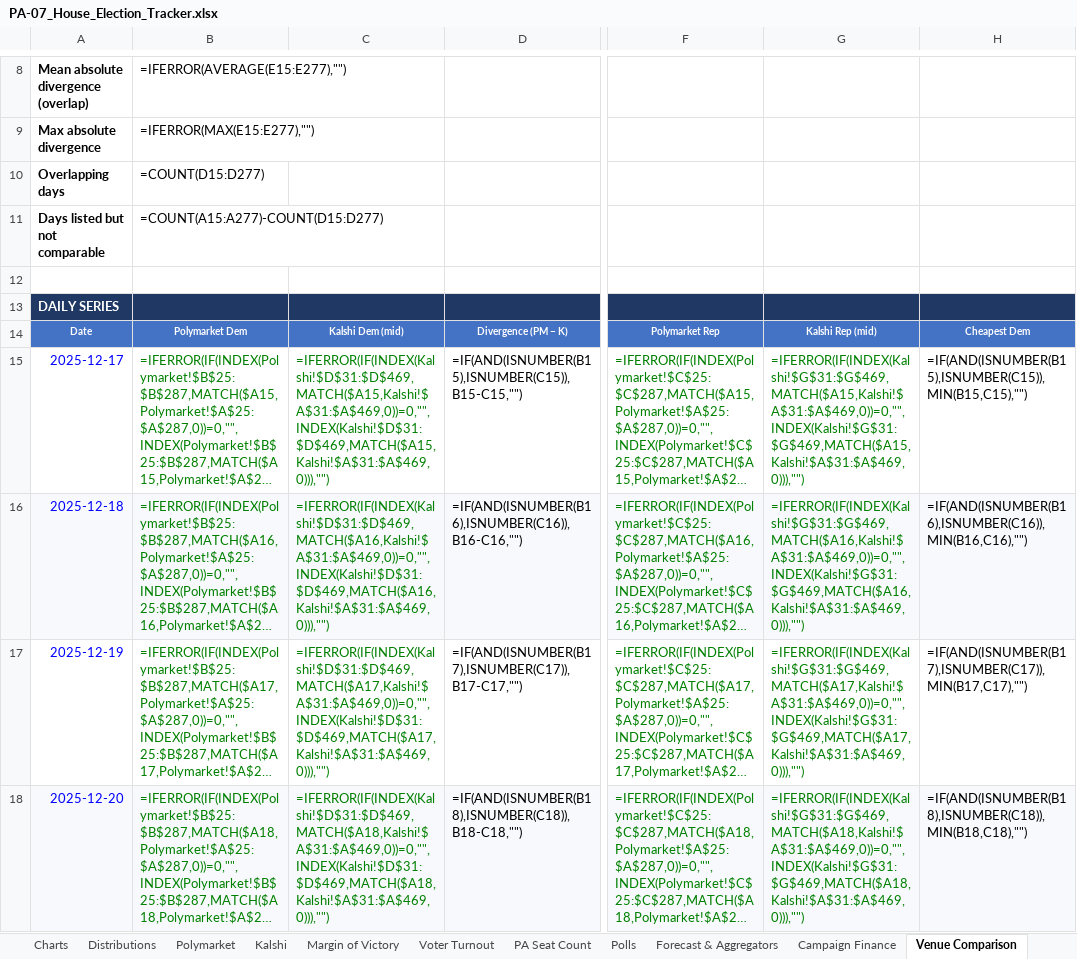
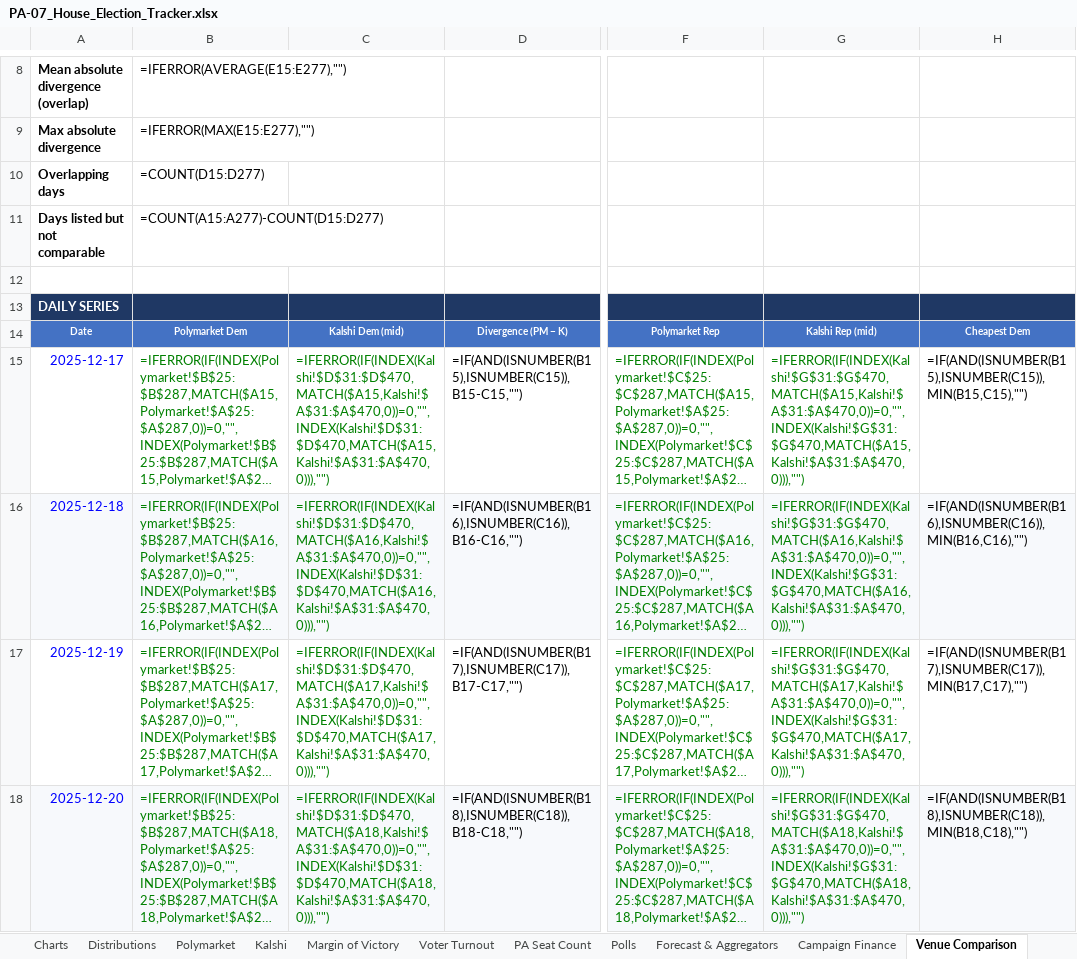
Before and after one commit to weinsteincharles27-del/pa07-tracker, an Excel workbook: site/PA-07_House_Election_Tracker.xlsx, sheet Venue Comparison, drawn as a sheet; only a part is shown, gaps mark what is left out; long unchanged cells end in …; values as stored, in another font and other column widths than the file's, no borders; formulas without a stored value are shown as written; the diff covers the shown part only; the diff names each change by its address in the sheet, - before the commit and + after, or states it on an @@ line.

```diff
--- a/site/PA-07_House_Election_Tracker.xlsx (sheet Venue Comparison)
+++ b/site/PA-07_House_Election_Tracker.xlsx (sheet Venue Comparison)
-C15: =IFERROR(IF(INDEX(Kalshi!$D$31:$D$469,MATCH($A15,Kalshi!$A$31:$A$469,0))=0,"",INDEX(Kalshi!$D$31:$D$469,MATCH($A15,Kalshi!$A$31:$A$469,0))),"")
+C15: =IFERROR(IF(INDEX(Kalshi!$D$31:$D$470,MATCH($A15,Kalshi!$A$31:$A$470,0))=0,"",INDEX(Kalshi!$D$31:$D$470,MATCH($A15,Kalshi!$A$31:$A$470,0))),"")
-G15: =IFERROR(IF(INDEX(Kalshi!$G$31:$G$469,MATCH($A15,Kalshi!$A$31:$A$469,0))=0,"",INDEX(Kalshi!$G$31:$G$469,MATCH($A15,Kalshi!$A$31:$A$469,0))),"")
+G15: =IFERROR(IF(INDEX(Kalshi!$G$31:$G$470,MATCH($A15,Kalshi!$A$31:$A$470,0))=0,"",INDEX(Kalshi!$G$31:$G$470,MATCH($A15,Kalshi!$A$31:$A$470,0))),"")
-C16: =IFERROR(IF(INDEX(Kalshi!$D$31:$D$469,MATCH($A16,Kalshi!$A$31:$A$469,0))=0,"",INDEX(Kalshi!$D$31:$D$469,MATCH($A16,Kalshi!$A$31:$A$469,0))),"")
+C16: =IFERROR(IF(INDEX(Kalshi!$D$31:$D$470,MATCH($A16,Kalshi!$A$31:$A$470,0))=0,"",INDEX(Kalshi!$D$31:$D$470,MATCH($A16,Kalshi!$A$31:$A$470,0))),"")
-G16: =IFERROR(IF(INDEX(Kalshi!$G$31:$G$469,MATCH($A16,Kalshi!$A$31:$A$469,0))=0,"",INDEX(Kalshi!$G$31:$G$469,MATCH($A16,Kalshi!$A$31:$A$469,0))),"")
+G16: =IFERROR(IF(INDEX(Kalshi!$G$31:$G$470,MATCH($A16,Kalshi!$A$31:$A$470,0))=0,"",INDEX(Kalshi!$G$31:$G$470,MATCH($A16,Kalshi!$A$31:$A$470,0))),"")
-C17: =IFERROR(IF(INDEX(Kalshi!$D$31:$D$469,MATCH($A17,Kalshi!$A$31:$A$469,0))=0,"",INDEX(Kalshi!$D$31:$D$469,MATCH($A17,Kalshi!$A$31:$A$469,0))),"")
+C17: =IFERROR(IF(INDEX(Kalshi!$D$31:$D$470,MATCH($A17,Kalshi!$A$31:$A$470,0))=0,"",INDEX(Kalshi!$D$31:$D$470,MATCH($A17,Kalshi!$A$31:$A$470,0))),"")
-G17: =IFERROR(IF(INDEX(Kalshi!$G$31:$G$469,MATCH($A17,Kalshi!$A$31:$A$469,0))=0,"",INDEX(Kalshi!$G$31:$G$469,MATCH($A17,Kalshi!$A$31:$A$469,0))),"")
+G17: =IFERROR(IF(INDEX(Kalshi!$G$31:$G$470,MATCH($A17,Kalshi!$A$31:$A$470,0))=0,"",INDEX(Kalshi!$G$31:$G$470,MATCH($A17,Kalshi!$A$31:$A$470,0))),"")
-C18: =IFERROR(IF(INDEX(Kalshi!$D$31:$D$469,MATCH($A18,Kalshi!$A$31:$A$469,0))=0,"",INDEX(Kalshi!$D$31:$D$469,MATCH($A18,Kalshi!$A$31:$A$469,0))),"")
+C18: =IFERROR(IF(INDEX(Kalshi!$D$31:$D$470,MATCH($A18,Kalshi!$A$31:$A$470,0))=0,"",INDEX(Kalshi!$D$31:$D$470,MATCH($A18,Kalshi!$A$31:$A$470,0))),"")
-G18: =IFERROR(IF(INDEX(Kalshi!$G$31:$G$469,MATCH($A18,Kalshi!$A$31:$A$469,0))=0,"",INDEX(Kalshi!$G$31:$G$469,MATCH($A18,Kalshi!$A$31:$A$469,0))),"")
+G18: =IFERROR(IF(INDEX(Kalshi!$G$31:$G$470,MATCH($A18,Kalshi!$A$31:$A$470,0))=0,"",INDEX(Kalshi!$G$31:$G$470,MATCH($A18,Kalshi!$A$31:$A$470,0))),"")
```
Also changed, not shown: 519 edited cells elsewhere in this sheet, sheet Margin of Victory, sheet Kalshi, sheet PA Seat Count, sheet Polymarket, sheet Voter Turnout, sheet Summary, 6 more sheets, charts or pictures, 7 other files.
